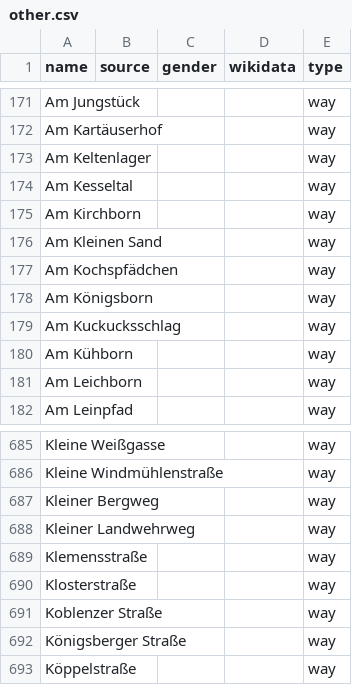
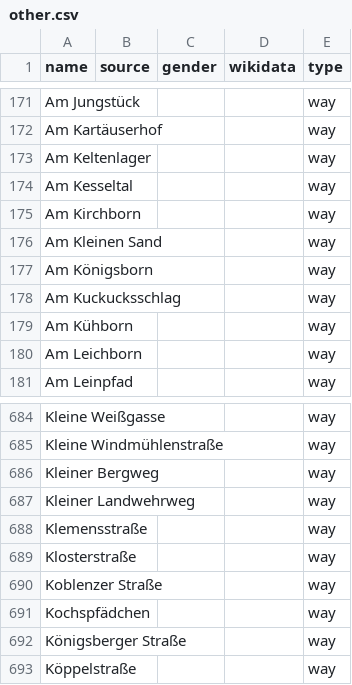
Before and after one commit to EqualStreetNames/equalstreetnames-mainz, a CSV file: data/other.csv, drawn as a sheet; only a part is shown, gaps mark what is left out; removed rows and columns are numbered as before the commit, all else as after; the diff names each change by its address in the sheet, - before the commit and + after, or states it on an @@ line.

```diff
--- a/data/other.csv
+++ b/data/other.csv
-row 177: Am Kochspfädchen |  |  |  | way
+row 691: Kochspfädchen |  |  |  | way
```
Also changed, not shown: 3 other files.
